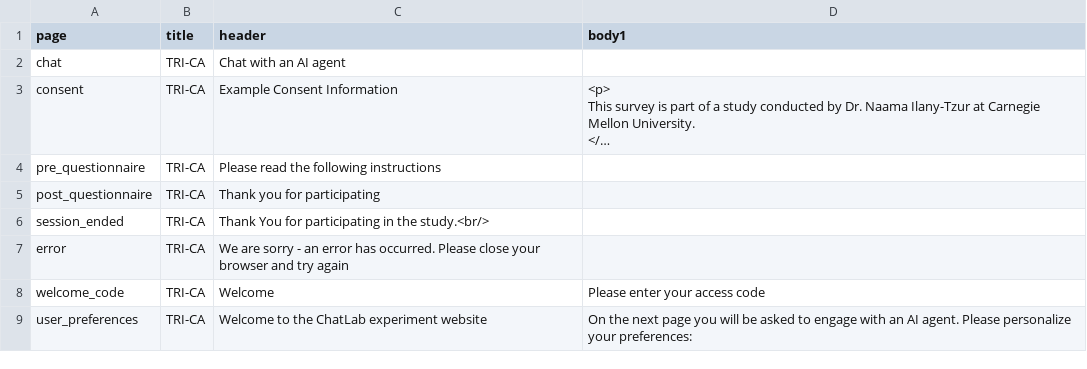
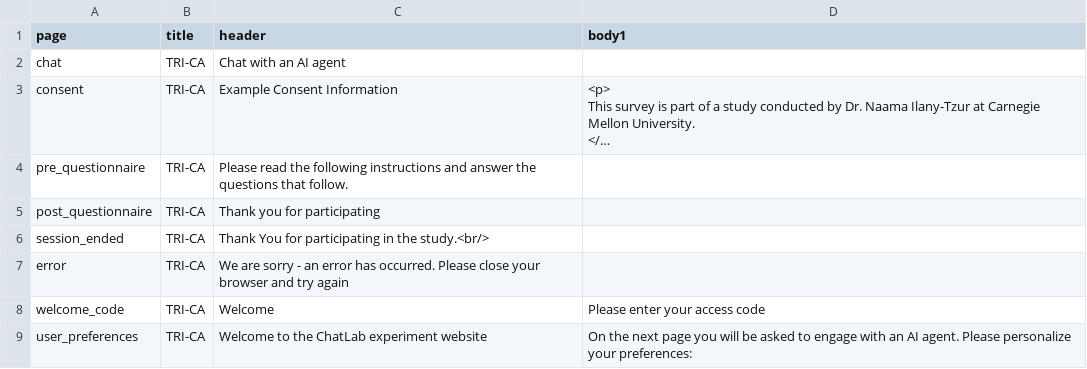
Before and after one commit to ProfNaama/AI_CMU_Survey, a CSV file: experiment_configuration/experiment_desc.csv, drawn as a sheet; long unchanged cells end in …; the diff names each change by its address in the sheet, - before the commit and + after, or states it on an @@ line.

```diff
--- a/experiment_configuration/experiment_desc.csv
+++ b/experiment_configuration/experiment_desc.csv
-C4 (header): …following instructions
+C4 (header): …following instructions and answer the questions that follow.
```
Also changed, not shown: experiment_configuration/questions_bank.csv.
